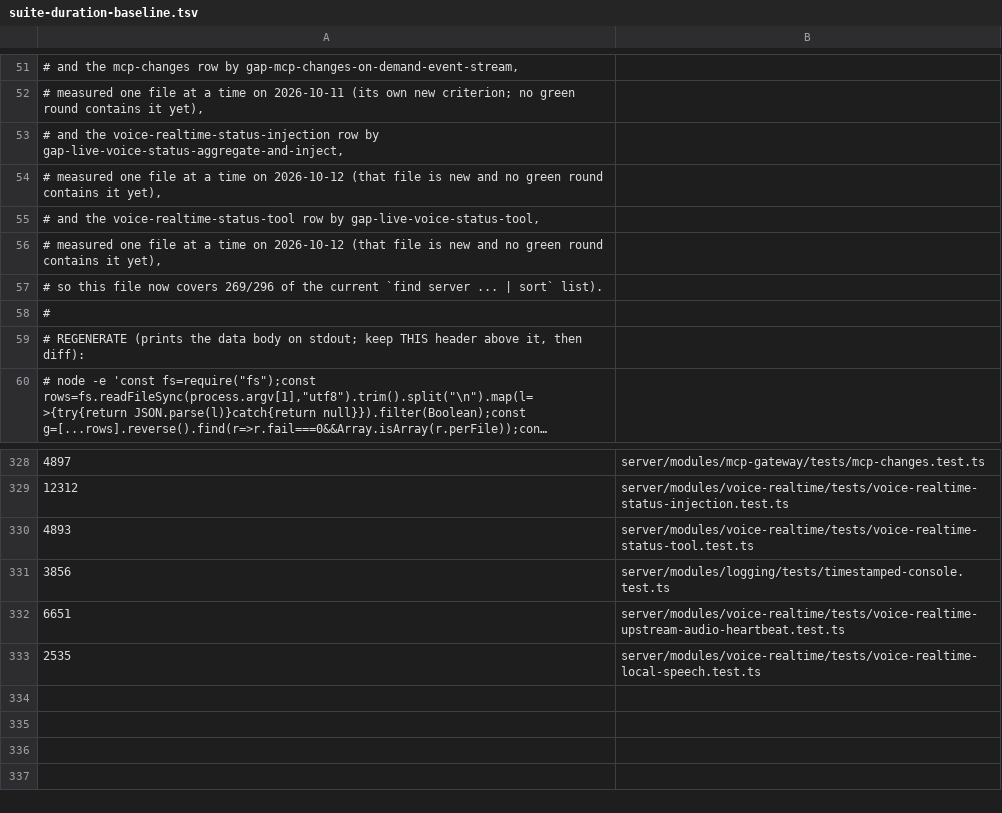
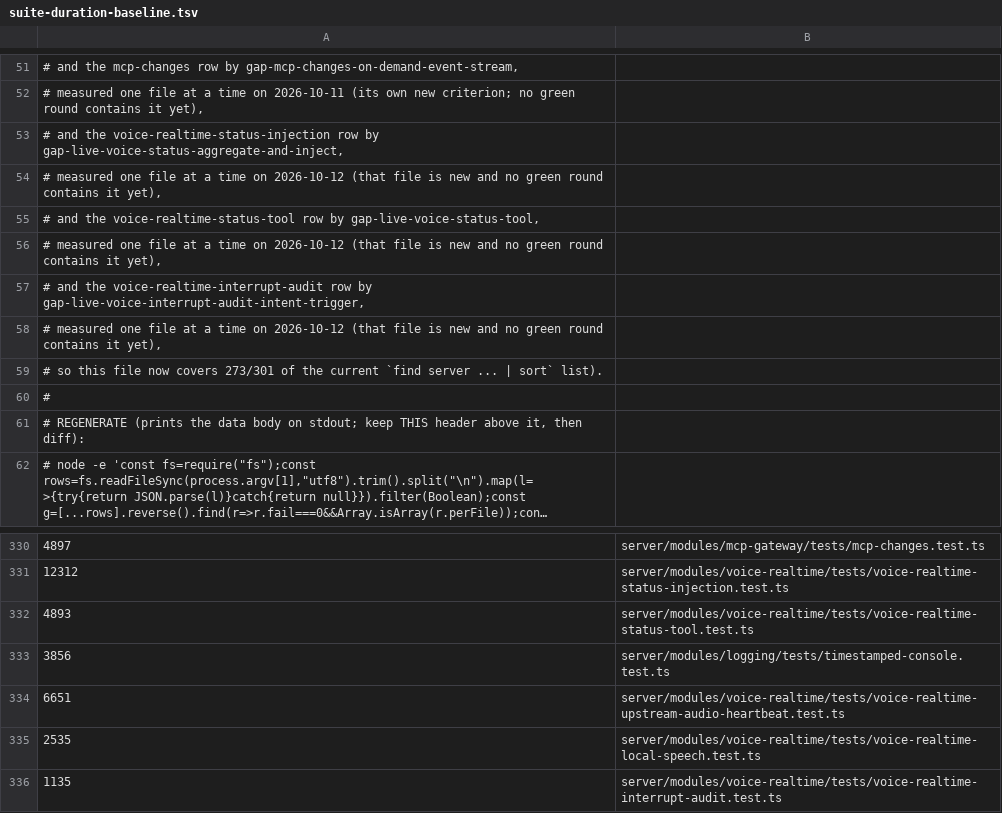
Before and after one commit to Chuwhyangle/claudecodeui, a TSV file: scripts/suite-duration-baseline.tsv, drawn as a sheet; only a part is shown, gaps mark what is left out; long unchanged cells end in ….

```diff
--- a/scripts/suite-duration-baseline.tsv
+++ b/scripts/suite-duration-baseline.tsv
@@ -56,3 +56,5 @@
 #   measured one file at a time on 2026-10-12 (that file is new and no green round contains it yet),
-# so this file now covers 269/296 of the current `find server ... | sort` list).
+#   and the voice-realtime-interrupt-audit row by gap-live-voice-interrupt-audit-intent-trigger,
+#   measured one file at a time on 2026-10-12 (that file is new and no green round contains it yet),
+# so this file now covers 273/301 of the current `find server ... | sort` list).
 #
@@ -333 +335,2 @@
 2535	server/modules/voice-realtime/tests/voice-realtime-local-speech.test.ts
+1135	server/modules/voice-realtime/tests/voice-realtime-interrupt-audit.test.ts
```
Also changed, not shown: 8 other files.
